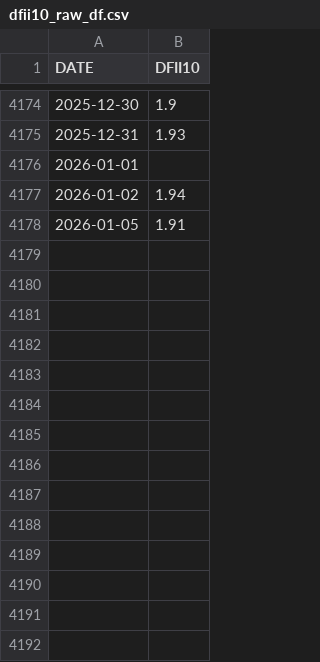
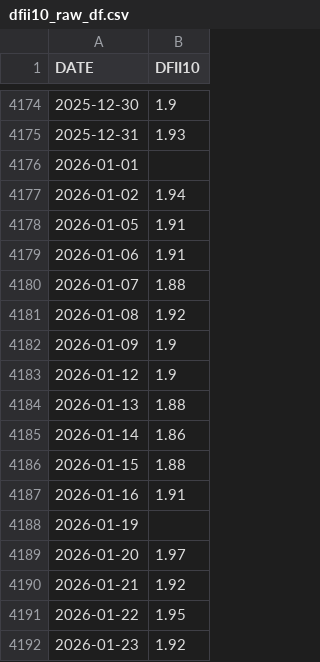
Before and after one commit to hrr-io/gold-forecast-api, a CSV file: data/dfii10_raw_df.csv, drawn as a sheet; only a part is shown, gaps mark what is left out.

Commit message:
Update all datasets - 2026-01-27 18:29:32

```diff
--- a/data/dfii10_raw_df.csv
+++ b/data/dfii10_raw_df.csv
@@ -4178 +4178,15 @@ DATE,DFII10
 2026-01-05,1.91
+2026-01-06,1.91
+2026-01-07,1.88
+2026-01-08,1.92
+2026-01-09,1.9
+2026-01-12,1.9
+2026-01-13,1.88
+2026-01-14,1.86
+2026-01-15,1.88
+2026-01-16,1.91
+2026-01-19,
+2026-01-20,1.97
+2026-01-21,1.92
+2026-01-22,1.95
+2026-01-23,1.92
```
